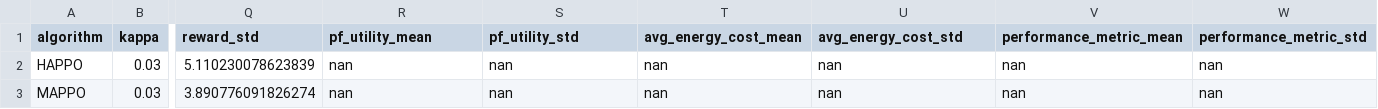
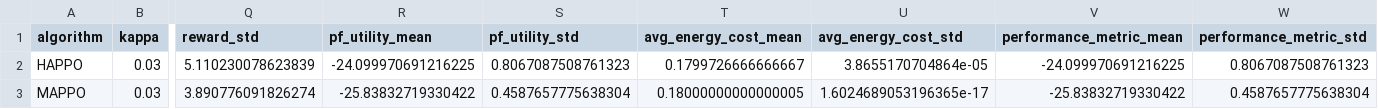
Before and after one commit to YeonseoJeong/HeLyMARL, a CSV file: results/results_mappo_happo/final_summary.csv, drawn as a sheet; only a part is shown, gaps mark what is left out; the diff names each change by its address in the sheet, - before the commit and + after, or states it on an @@ line.

```diff
--- a/results/results_mappo_happo/final_summary.csv
+++ b/results/results_mappo_happo/final_summary.csv
-R2 (pf_utility_mean): nan
+R2 (pf_utility_mean): -24.099970691216225
-S2 (pf_utility_std): nan
+S2 (pf_utility_std): 0.8067087508761323
-T2 (avg_energy_cost_mean): nan
+T2 (avg_energy_cost_mean): 0.1799726666666667
-U2 (avg_energy_cost_std): nan
+U2 (avg_energy_cost_std): 3.8655170704864e-05
-V2 (performance_metric_mean): nan
+V2 (performance_metric_mean): -24.099970691216225
-W2 (performance_metric_std): nan
+W2 (performance_metric_std): 0.8067087508761323
-R3 (pf_utility_mean): nan
+R3 (pf_utility_mean): -25.83832719330422
-S3 (pf_utility_std): nan
+S3 (pf_utility_std): 0.4587657775638304
-T3 (avg_energy_cost_mean): nan
+T3 (avg_energy_cost_mean): 0.18000000000000005
-U3 (avg_energy_cost_std): nan
+U3 (avg_energy_cost_std): 1.6024689053196365e-17
-V3 (performance_metric_mean): nan
+V3 (performance_metric_mean): -25.83832719330422
-W3 (performance_metric_std): nan
+W3 (performance_metric_std): 0.4587657775638304
```
Also changed, not shown: results/results_mappo_happo/per_train_summary.csv, results/results_mappo_happo/raw_results.csv, 1 other file.
